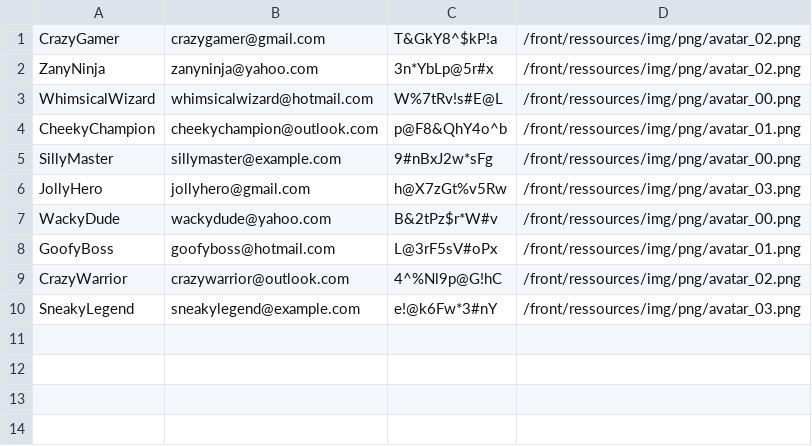
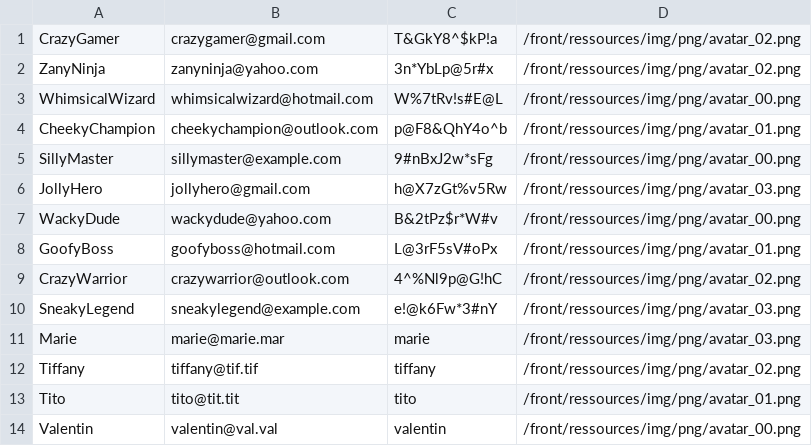
Before and after one commit to Makasabi/ft_transcendence_42, a CSV file: srcs/tmp_db/db_users.csv, drawn as a sheet.

Commit message:
🔋 scrips to fill rooms and occupy tables. Added users for each 4 of us. Work on rooms websockets ongoing - Room CSS WIP - added precision on console.log in NotifView.js - Starting to work on the Room Master features

```diff
--- a/srcs/tmp_db/db_users.csv
+++ b/srcs/tmp_db/db_users.csv
@@ -10 +10,5 @@ CrazyWarrior,crazywarrior@outlook.com,4^%Nl9p@G!hC,/front/ressources/img/png/ava
 SneakyLegend,sneakylegend@example.com,e!@k6Fw*3#nY,/front/ressources/img/png/avatar_03.png
+Marie,marie@marie.mar,marie,/front/ressources/img/png/avatar_03.png
+Tiffany,tiffany@tif.tif,tiffany,/front/ressources/img/png/avatar_02.png
+Tito,tito@tit.tit,tito,/front/ressources/img/png/avatar_01.png
+Valentin,valentin@val.val,valentin,/front/ressources/img/png/avatar_00.png
```
Also changed, not shown: 19 other files.
